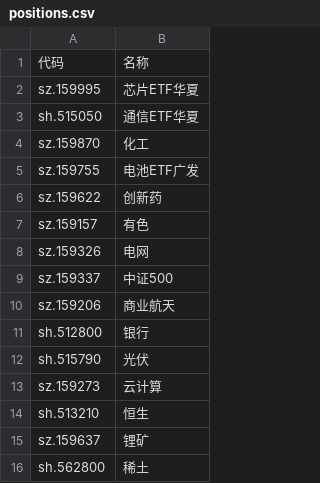
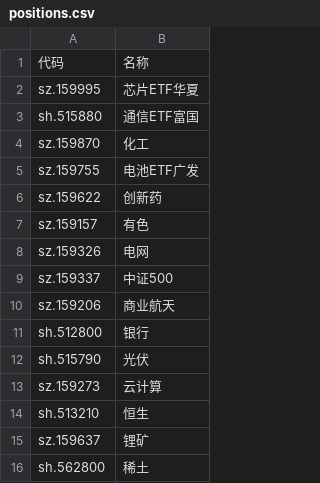
Before and after one commit to Black-Dress/stack, a CSV file: data/positions.csv, drawn as a sheet.

```diff
--- a/data/positions.csv
+++ b/data/positions.csv
@@ -2,3 +2,3 @@
 sz.159995,芯片ETF华夏
-sh.515050,通信ETF华夏
+sh.515880,通信ETF富国
 sz.159870,化工
```
Also changed, not shown: 2 other files.
